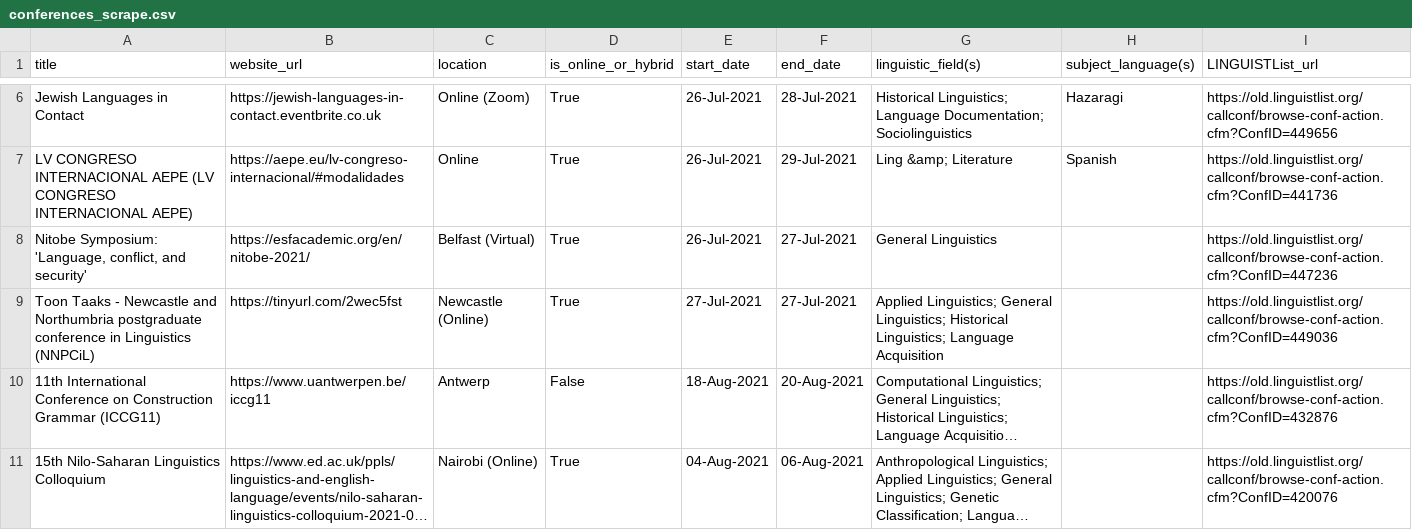
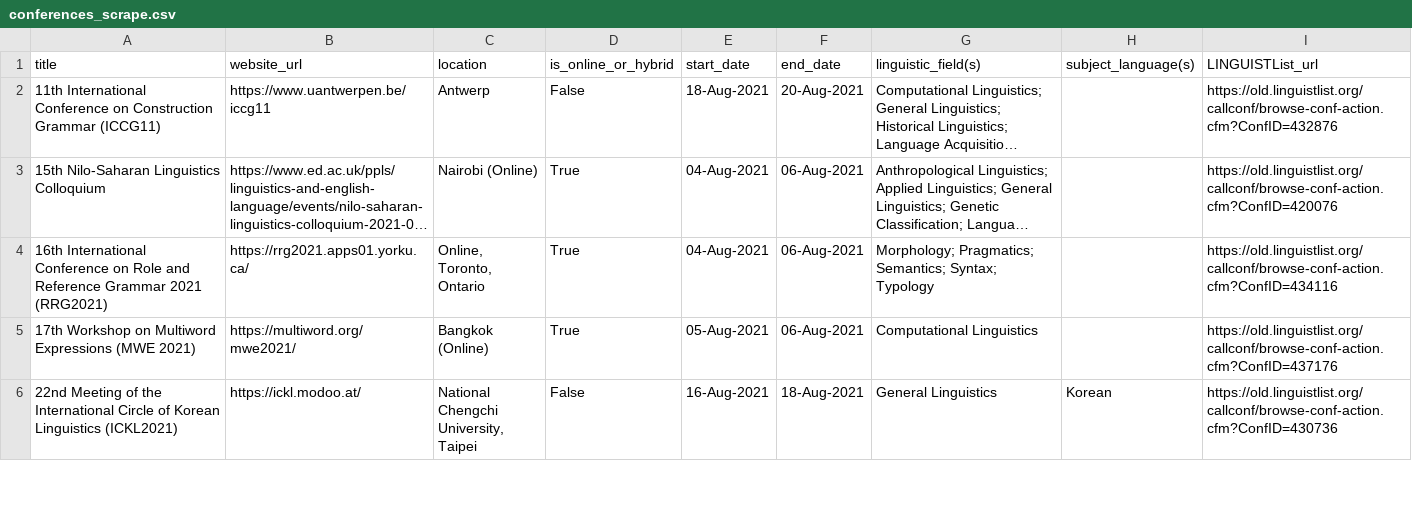
Before and after one commit to AlidaSchefers/Webscraping, a CSV file: LINGUISTListscraping/conferences/conferences_scrape.csv, drawn as a sheet; only a part is shown, gaps mark what is left out; the shorter side is filled out with more unchanged rows; long unchanged cells end in …; removed rows and columns are numbered as before the commit, all else as after; the diff covers the shown part only; the diff names each change by its address in the sheet, - before the commit and + after, or states it on an @@ line.

Commit message:
updated list July 30 2021

```diff
--- a/LINGUISTListscraping/conferences/conferences_scrape.csv
+++ b/LINGUISTListscraping/conferences/conferences_scrape.csv
-row 6: Jewish Languages in Contact | https://jewish-languages-in-contact.eventbrite.co.uk | Online (Zoom) | True | 26-Jul-2021 | 28-Jul-2021 | Historical Linguistics; Language Documentation; Sociolinguistics | Hazaragi | https://old.linguistlist.org/callconf/browse-conf-action.cfm?ConfID=449656
-row 7: LV CONGRESO INTERNACIONAL AEPE (LV CONGRESO INTERNACIONAL AEPE) | https://aepe.eu/lv-congreso-internacional/#modalidades | Online | True | 26-Jul-2021 | 29-Jul-2021 | Ling &amp; Literature | Spanish | https://old.linguistlist.org/callconf/browse-conf-action.cfm?ConfID=441736
-row 8: Nitobe Symposium: 'Language, conflict, and security' | https://esfacademic.org/en/nitobe-2021/ | Belfast (Virtual) | True | 26-Jul-2021 | 27-Jul-2021 | General Linguistics |  | https://old.linguistlist.org/callconf/browse-conf-action.cfm?ConfID=447236
-row 9: Toon Taaks - Newcastle and Northumbria postgraduate conference in Linguistics (NNPCiL) | https://tinyurl.com/2wec5fst | Newcastle (Online) | True | 27-Jul-2021 | 27-Jul-2021 | Applied Linguistics; General Linguistics; Historical Linguistics; Language Acquisition |  | https://old.linguistlist.org/callconf/browse-conf-action.cfm?ConfID=449036
```
Also changed, not shown: 6 added rows and 5 removed rows elsewhere in this file.
